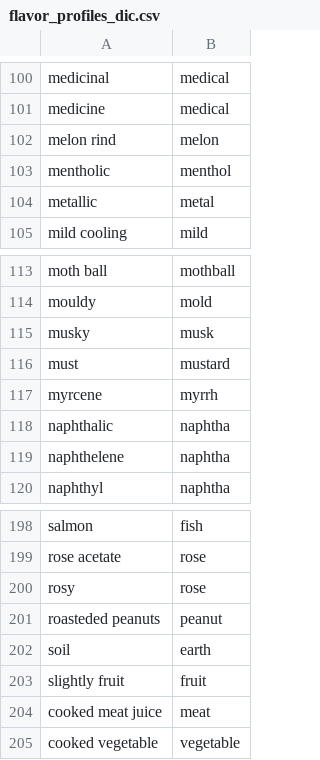
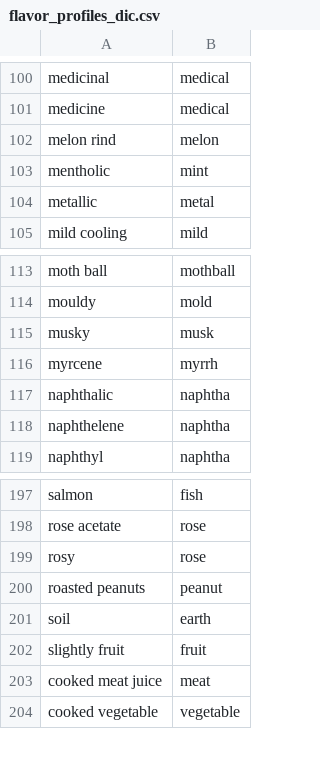
Before and after one commit to fzamberlan/flavordb_tp, a CSV file: flavor_profiles_dic.csv, drawn as a sheet; only a part is shown, gaps mark what is left out; the diff covers the shown part only.

```diff
--- a/flavor_profiles_dic.csv
+++ b/flavor_profiles_dic.csv
@@ -102,3 +102,3 @@ medicine, medical
 melon rind, melon
-mentholic, menthol
+mentholic,mint
 metallic, metal
@@ -115,3 +115,2 @@ mouldy, mold
 musky, musk
-must, mustard
 myrcene, myrrh
@@ -200,3 +199,3 @@ rose acetate,rose
 rosy,rose
-roasteded peanuts,peanut
+roasted peanuts,peanut
 soil,earth
```
Also changed, not shown: 3 added rows, 6 removed rows and 4 edited cells elsewhere in this file.
